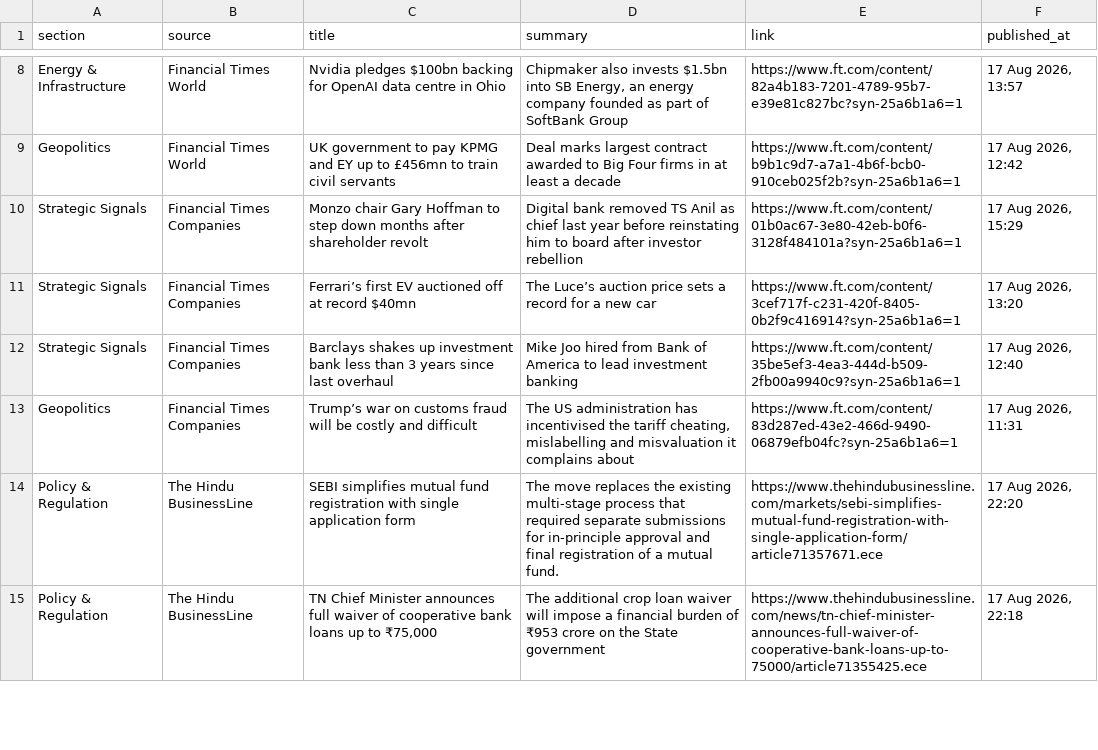
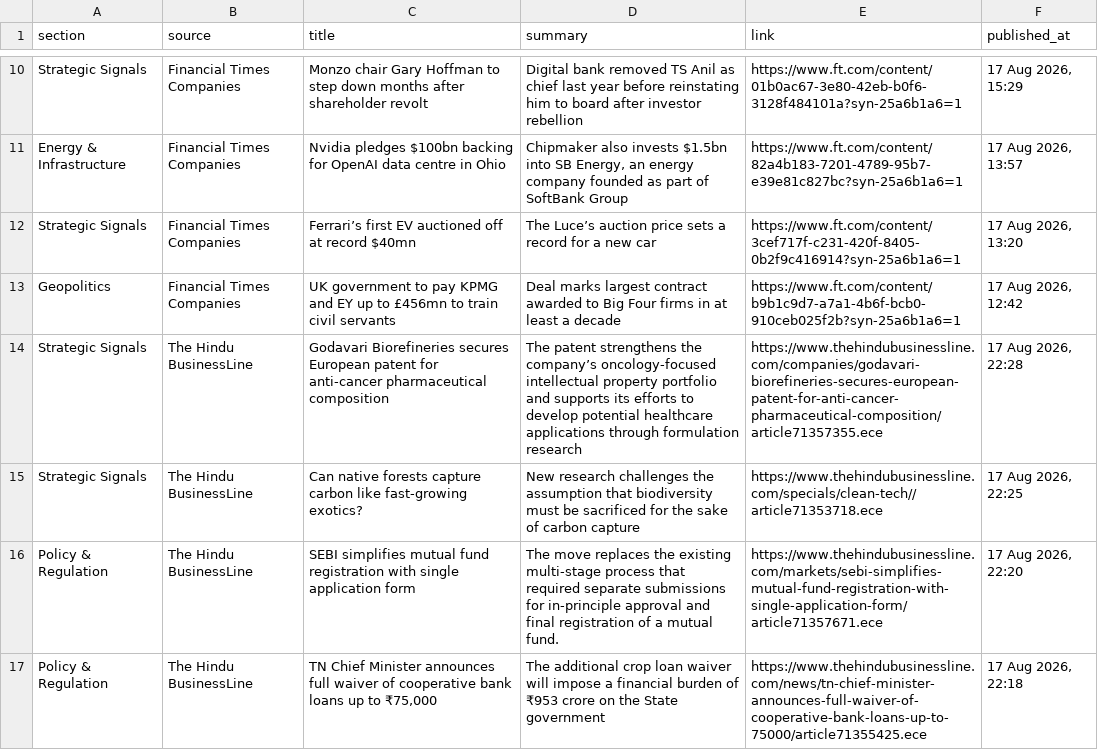
Before and after one commit to sumantrabasudawn/news-tracker, a CSV file: output/latest.csv, drawn as a sheet; only a part is shown, gaps mark what is left out; removed rows and columns are numbered as before the commit, all else as after; the diff covers the shown part only; the diff names each change by its address in the sheet, - before the commit and + after, or states it on an @@ line.

```diff
--- a/output/latest.csv
+++ b/output/latest.csv
-row 8: Energy & Infrastructure | Financial Times World | Nvidia pledges $100bn backing for OpenAI data centre in Ohio | Chipmaker also invests $1.5bn into SB Energy, an energy company founded as part of SoftBank Group | https://www.ft.com/content/82a4b183-7201-4789-95b7-e39e81c827bc?syn-25a6b1a6=1 | 17 Aug 2026, 13:57
-row 9: Geopolitics | Financial Times World | UK government to pay KPMG and EY up to £456mn to train civil servants | Deal marks largest contract awarded to Big Four firms in at least a decade | https://www.ft.com/content/b9b1c9d7-a7a1-4b6f-bcb0-910ceb025f2b?syn-25a6b1a6=1 | 17 Aug 2026, 12:42
+row 11: Energy & Infrastructure | Financial Times Companies | Nvidia pledges $100bn backing for OpenAI data centre in Ohio | Chipmaker also invests $1.5bn into SB Energy, an energy company founded as part of SoftBank Group | https://www.ft.com/content/82a4b183-7201-4789-95b7-e39e81c827bc?syn-25a6b1a6=1 | 17 Aug 2026, 13:57
-row 12: Strategic Signals | Financial Times Companies | Barclays shakes up investment bank less than 3 years since last overhaul | Mike Joo hired from Bank of America to lead investment banking | https://www.ft.com/content/35be5ef3-4ea3-444d-b509-2fb00a9940c9?syn-25a6b1a6=1 | 17 Aug 2026, 12:40
-C13 (title): Trump’s war on customs fraud will be costly and difficult
+C13 (title): UK government to pay KPMG and EY up to £456mn to train civil servants
-D13 (summary): The US administration has incentivised the tariff cheating, mislabelling and misvaluation it complains about
+D13 (summary): Deal marks largest contract awarded to Big Four firms in at least a decade
-E13 (link): https://www.ft.com/content/83d287ed-43e2-466d-9490-06879efb04fc?syn-25a6b1a6=1
+E13 (link): https://www.ft.com/content/b9b1c9d7-a7a1-4b6f-bcb0-910ceb025f2b?syn-25a6b1a6=1
-F13 (published_at): 17 Aug 2026, 11:31
+F13 (published_at): 17 Aug 2026, 12:42
+row 14: Strategic Signals | The Hindu BusinessLine | Godavari Biorefineries secures European patent for anti-cancer pharmaceutical composition | The patent strengthens the company’s oncology-focused intellectual property portfolio and supports its efforts to develop potential healthcare applications through formulation research | https://www.thehindubusinessline.com/companies/godavari-biorefineries-secures-european-patent-for-anti-cancer-pharmaceutical-composition/article71357355.ece | 17 Aug 2026, 22:28
+row 15: Strategic Signals | The Hindu BusinessLine | Can native forests capture carbon like fast-growing exotics? | New research challenges the assumption that biodiversity must be sacrificed for the sake of carbon capture | https://www.thehindubusinessline.com/specials/clean-tech//article71353718.ece | 17 Aug 2026, 22:25
```
Also changed, not shown: 5 added rows, 5 removed rows and 1 edited cell elsewhere in this file, 2 other files.
